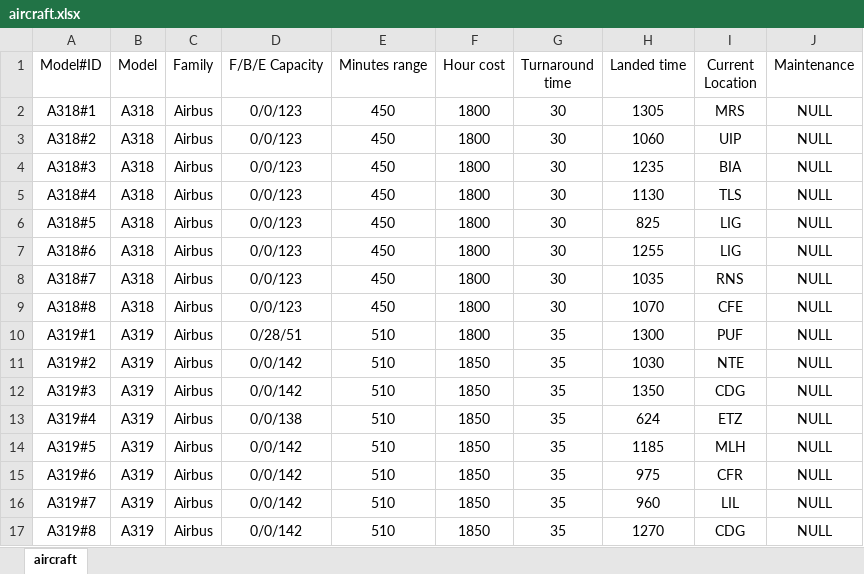
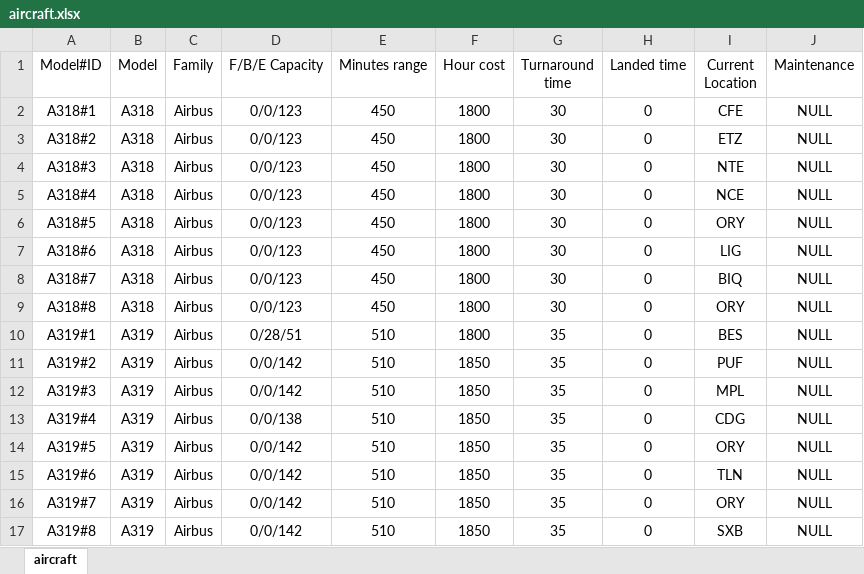
Before and after one commit to SHMN52/GradThesis, an Excel workbook: aircraft.xlsx, sheet aircraft, drawn as a sheet; only a part is shown; values as stored, in another font and other column widths than the file's, no borders; the diff covers the shown part only; the diff names each change by its address in the sheet, - before the commit and + after, or states it on an @@ line.

```diff
--- a/aircraft.xlsx (sheet aircraft)
+++ b/aircraft.xlsx (sheet aircraft)
-H2 (Landed time): 1305
+H2 (Landed time): 0
-I2 (Current Location): MRS
+I2 (Current Location): CFE
-H3 (Landed time): 1060
+H3 (Landed time): 0
-I3 (Current Location): UIP
+I3 (Current Location): ETZ
-H4 (Landed time): 1235
+H4 (Landed time): 0
-I4 (Current Location): BIA
+I4 (Current Location): NTE
-H5 (Landed time): 1130
+H5 (Landed time): 0
-I5 (Current Location): TLS
+I5 (Current Location): NCE
-H6 (Landed time): 825
+H6 (Landed time): 0
-I6 (Current Location): LIG
+I6 (Current Location): ORY
-H7 (Landed time): 1255
+H7 (Landed time): 0
-H8 (Landed time): 1035
+H8 (Landed time): 0
-I8 (Current Location): RNS
+I8 (Current Location): BIQ
-H9 (Landed time): 1070
+H9 (Landed time): 0
-I9 (Current Location): CFE
+I9 (Current Location): ORY
-H10 (Landed time): 1300
+H10 (Landed time): 0
-I10 (Current Location): PUF
+I10 (Current Location): BES
-H11 (Landed time): 1030
+H11 (Landed time): 0
-I11 (Current Location): NTE
+I11 (Current Location): PUF
-H12 (Landed time): 1350
+H12 (Landed time): 0
-I12 (Current Location): CDG
+I12 (Current Location): MPL
-H13 (Landed time): 624
+H13 (Landed time): 0
-I13 (Current Location): ETZ
+I13 (Current Location): CDG
-H14 (Landed time): 1185
+H14 (Landed time): 0
-I14 (Current Location): MLH
+I14 (Current Location): ORY
-H15 (Landed time): 975
+H15 (Landed time): 0
-I15 (Current Location): CFR
+I15 (Current Location): TLN
-H16 (Landed time): 960
+H16 (Landed time): 0
-I16 (Current Location): LIL
+I16 (Current Location): ORY
-H17 (Landed time): 1270
+H17 (Landed time): 0
-I17 (Current Location): CDG
+I17 (Current Location): SXB
```
Also changed, not shown: 4 added rows and 122 edited cells elsewhere in this sheet, Raw Data/aircraft.xlsx, flights.xlsx, 2 other files.
